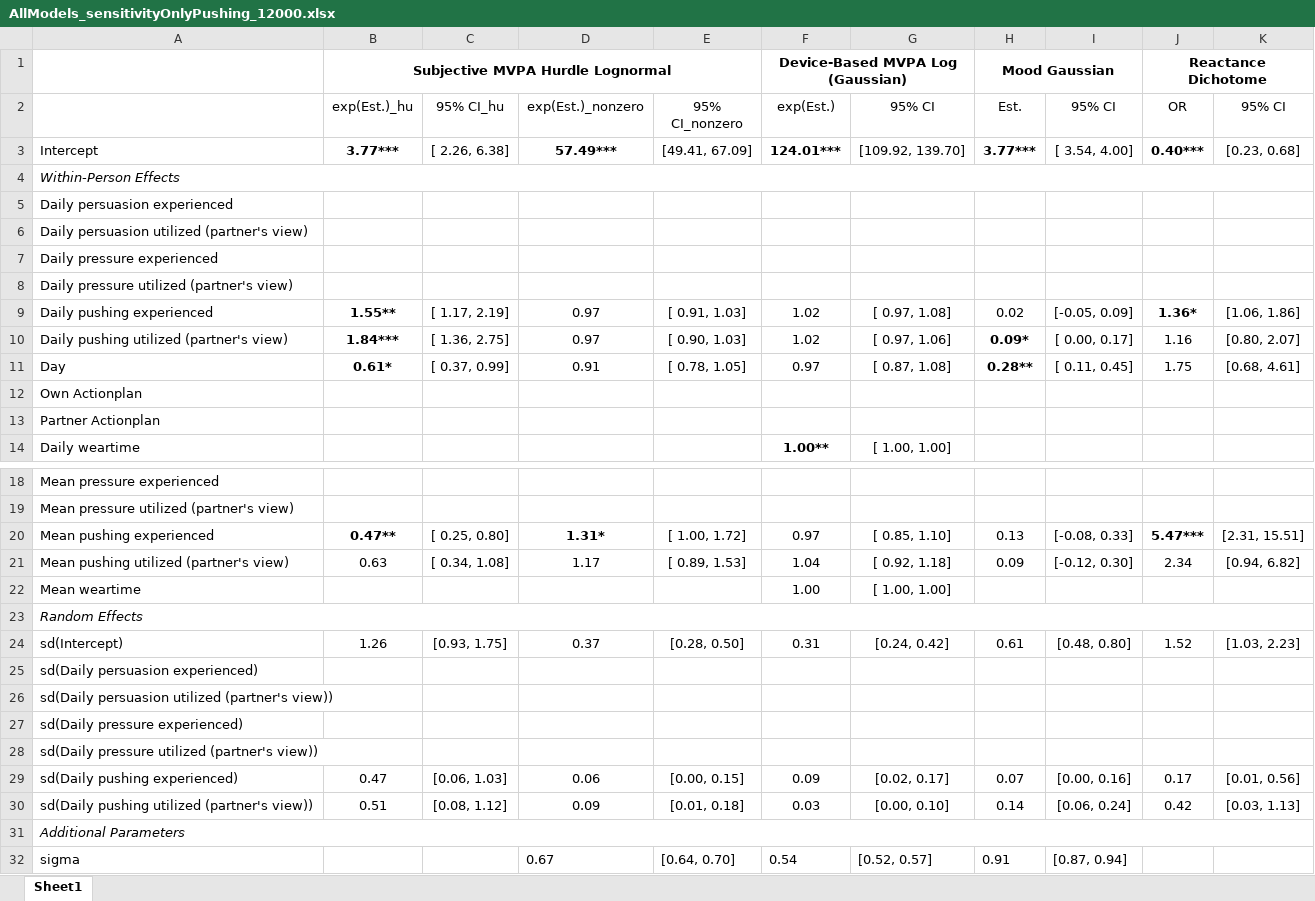
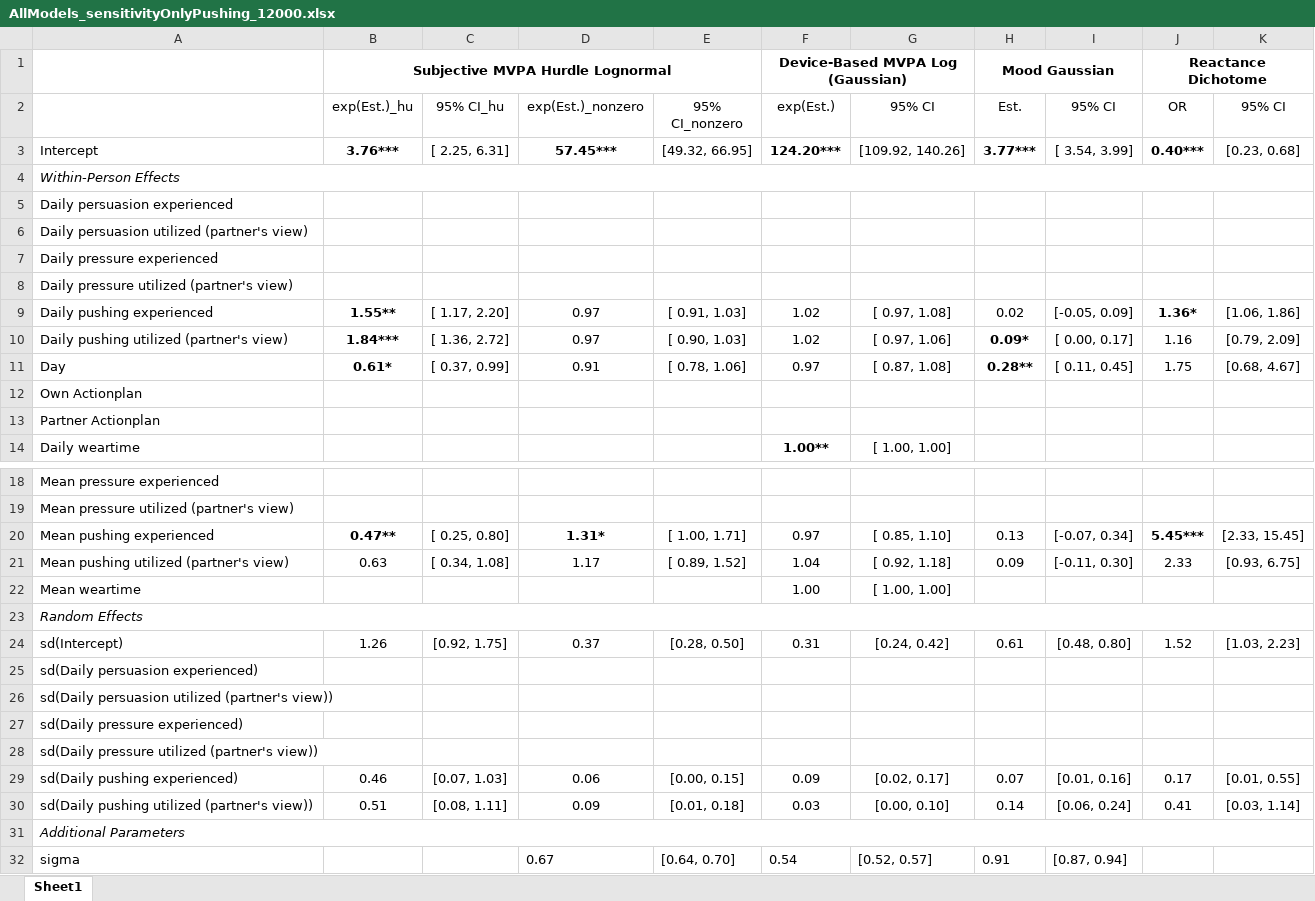
Before and after one commit to Pascal-Kueng/02TimeAndTiesControl, an Excel workbook: Output/AllModels_sensitivityOnlyPushing_12000.xlsx, sheet Sheet1, drawn as a sheet; only a part is shown, gaps mark what is left out; values as stored, in another font and other column widths than the file's, no borders; the diff names each change by its address in the sheet, - before the commit and + after, or states it on an @@ line.

```diff
--- a/Output/AllModels_sensitivityOnlyPushing_12000.xlsx (sheet Sheet1)
+++ b/Output/AllModels_sensitivityOnlyPushing_12000.xlsx (sheet Sheet1)
-B3 (exp(Est.)_hu): 3.77***
+B3 (exp(Est.)_hu): 3.76***
-C3 (95% CI_hu): [ 2.26, 6.38]
+C3 (95% CI_hu): [ 2.25, 6.31]
-D3 (exp(Est.)_nonzero): 57.49***
+D3 (exp(Est.)_nonzero): 57.45***
-E3 (95% CI_nonzero): [49.41, 67.09]
+E3 (95% CI_nonzero): [49.32, 66.95]
-F3 (exp(Est.)): 124.01***
+F3 (exp(Est.)): 124.20***
-G3 (95% CI): [109.92, 139.70]
+G3 (95% CI): [109.92, 140.26]
-I3 (95% CI): [ 3.54, 4.00]
+I3 (95% CI): [ 3.54, 3.99]
-C9 (95% CI_hu): [ 1.17, 2.19]
+C9 (95% CI_hu): [ 1.17, 2.20]
-C10 (95% CI_hu): [ 1.36, 2.75]
+C10 (95% CI_hu): [ 1.36, 2.72]
-K10 (95% CI): [0.80, 2.07]
+K10 (95% CI): [0.79, 2.09]
-E11 (95% CI_nonzero): [ 0.78, 1.05]
+E11 (95% CI_nonzero): [ 0.78, 1.06]
-K11 (95% CI): [0.68, 4.61]
+K11 (95% CI): [0.68, 4.67]
-E20 (95% CI_nonzero): [ 1.00, 1.72]
+E20 (95% CI_nonzero): [ 1.00, 1.71]
-I20 (95% CI): [-0.08, 0.33]
+I20 (95% CI): [-0.07, 0.34]
-J20 (OR): 5.47***
+J20 (OR): 5.45***
-K20 (95% CI): [2.31, 15.51]
+K20 (95% CI): [2.33, 15.45]
-E21 (95% CI_nonzero): [ 0.89, 1.53]
+E21 (95% CI_nonzero): [ 0.89, 1.52]
-I21 (95% CI): [-0.12, 0.30]
+I21 (95% CI): [-0.11, 0.30]
-J21 (OR): 2.34
+J21 (OR): 2.33
-K21 (95% CI): [0.94, 6.82]
+K21 (95% CI): [0.93, 6.75]
-C24 (95% CI_hu): [0.93, 1.75]
+C24 (95% CI_hu): [0.92, 1.75]
-B29 (exp(Est.)_hu): 0.47
+B29 (exp(Est.)_hu): 0.46
-C29 (95% CI_hu): [0.06, 1.03]
+C29 (95% CI_hu): [0.07, 1.03]
-I29 (95% CI): [0.00, 0.16]
+I29 (95% CI): [0.01, 0.16]
-K29 (95% CI): [0.01, 0.56]
+K29 (95% CI): [0.01, 0.55]
-C30 (95% CI_hu): [0.08, 1.12]
+C30 (95% CI_hu): [0.08, 1.11]
-J30 (OR): 0.42
+J30 (OR): 0.41
-K30 (95% CI): [0.03, 1.13]
+K30 (95% CI): [0.03, 1.14]
```
Also changed, not shown: Output/00_PrettyEditedTables.xlsx, Output/AllModels_final_with_plan_12000.xlsx, 7 other files.
